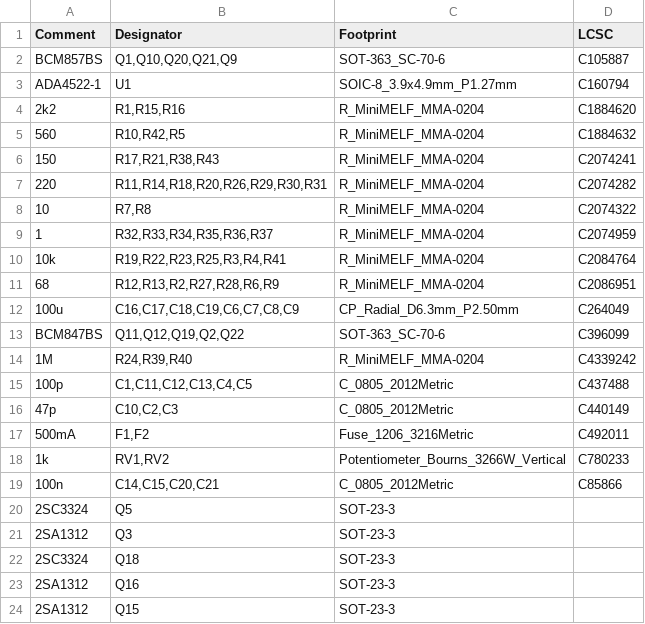
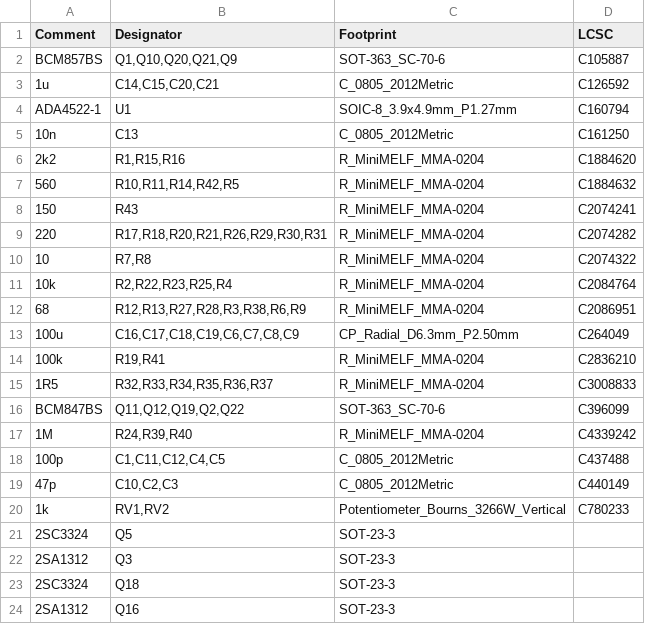
Before and after one commit to Ariamelon/Mirza, a CSV file: Production/BOM-Mirza.csv, drawn as a sheet; only a part is shown; the shorter side is filled out with more unchanged rows.

```diff
--- a/Production/BOM-Mirza.csv
+++ b/Production/BOM-Mirza.csv
@@ -2,19 +2,20 @@ Comment,Designator,Footprint,LCSC
 BCM857BS,"Q1,Q10,Q20,Q21,Q9",SOT-363_SC-70-6,C105887
+1u,"C14,C15,C20,C21",C_0805_2012Metric,C126592
 ADA4522-1,U1,SOIC-8_3.9x4.9mm_P1.27mm,C160794
+10n,C13,C_0805_2012Metric,C161250
 2k2,"R1,R15,R16",R_MiniMELF_MMA-0204,C1884620
-560,"R10,R42,R5",R_MiniMELF_MMA-0204,C1884632
-150,"R17,R21,R38,R43",R_MiniMELF_MMA-0204,C2074241
-220,"R11,R14,R18,R20,R26,R29,R30,R31",R_MiniMELF_MMA-0204,C2074282
+560,"R10,R11,R14,R42,R5",R_MiniMELF_MMA-0204,C1884632
+150,R43,R_MiniMELF_MMA-0204,C2074241
+220,"R17,R18,R20,R21,R26,R29,R30,R31",R_MiniMELF_MMA-0204,C2074282
 10,"R7,R8",R_MiniMELF_MMA-0204,C2074322
-1,"R32,R33,R34,R35,R36,R37",R_MiniMELF_MMA-0204,C2074959
-10k,"R19,R22,R23,R25,R3,R4,R41",R_MiniMELF_MMA-0204,C2084764
-68,"R12,R13,R2,R27,R28,R6,R9",R_MiniMELF_MMA-0204,C2086951
+10k,"R2,R22,R23,R25,R4",R_MiniMELF_MMA-0204,C2084764
+68,"R12,R13,R27,R28,R3,R38,R6,R9",R_MiniMELF_MMA-0204,C2086951
 100u,"C16,C17,C18,C19,C6,C7,C8,C9",CP_Radial_D6.3mm_P2.50mm,C264049
+100k,"R19,R41",R_MiniMELF_MMA-0204,C2836210
+1R5,"R32,R33,R34,R35,R36,R37",R_MiniMELF_MMA-0204,C3008833
 BCM847BS,"Q11,Q12,Q19,Q2,Q22",SOT-363_SC-70-6,C396099
 1M,"R24,R39,R40",R_MiniMELF_MMA-0204,C4339242
-100p,"C1,C11,C12,C13,C4,C5",C_0805_2012Metric,C437488
+100p,"C1,C11,C12,C4,C5",C_0805_2012Metric,C437488
 47p,"C10,C2,C3",C_0805_2012Metric,C440149
-500mA,"F1,F2",Fuse_1206_3216Metric,C492011
 1k,"RV1,RV2",Potentiometer_Bourns_3266W_Vertical,C780233
-100n,"C14,C15,C20,C21",C_0805_2012Metric,C85866
 2SC3324,Q5,SOT-23-3,
```
Also changed, not shown: Production/CPL-Mirza.csv, 13 other files.
